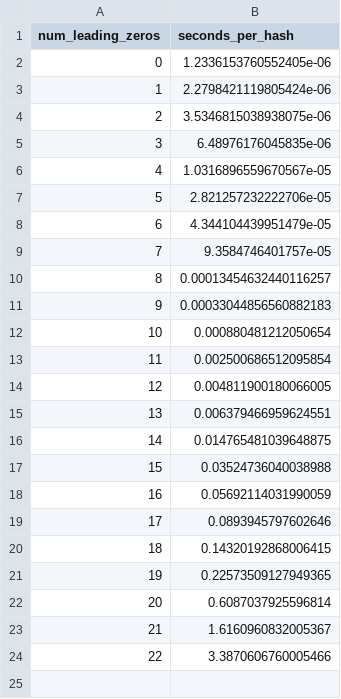
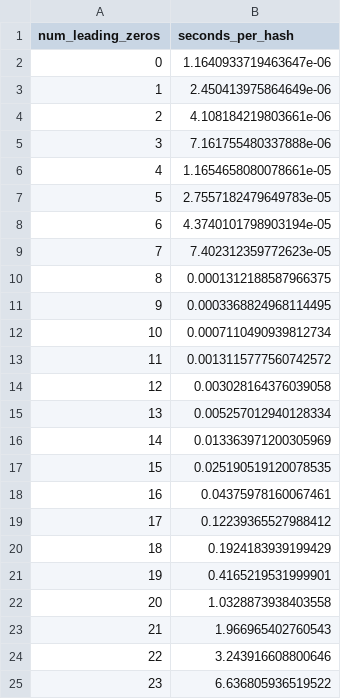
Before and after one commit to hunterjackson/cs6675_project, a CSV file: research/hash_nonce_size.csv, drawn as a sheet.

```diff
--- a/research/hash_nonce_size.csv
+++ b/research/hash_nonce_size.csv
@@ -1,24 +1,25 @@
 num_leading_zeros, seconds_per_hash
-0, 1.2336153760552405e-06
-1, 2.2798421119805424e-06
-2, 3.5346815038938075e-06
-3, 6.48976176045835e-06
-4, 1.0316896559670567e-05
-5, 2.821257232222706e-05
-6, 4.344104439951479e-05
-7, 9.3584746401757e-05
-8, 0.00013454632440116257
-9, 0.00033044856560882183
-10, 0.000880481212050654
-11, 0.002500686512095854
-12, 0.004811900180066005
-13, 0.006379466959624551
-14, 0.014765481039648875
-15, 0.03524736040038988
-16, 0.05692114031990059
-17, 0.0893945797602646
-18, 0.14320192868006415
-19, 0.22573509127949365
-20, 0.6087037925596814
-21, 1.6160960832005367
-22, 3.3870606760005466
+0, 1.1640933719463647e-06
+1, 2.450413975864649e-06
+2, 4.108184219803661e-06
+3, 7.161755480337888e-06
+4, 1.1654658080078661e-05
+5, 2.7557182479649783e-05
+6, 4.3740101798903194e-05
+7, 7.402312359772623e-05
+8, 0.0001312188587966375
+9, 0.0003368824968114495
+10, 0.0007110490939812734
+11, 0.0013115777560742572
+12, 0.003028164376039058
+13, 0.005257012940128334
+14, 0.013363971200305969
+15, 0.025190519120078535
+16, 0.04375978160067461
+17, 0.12239365527988412
+18, 0.1924183939199429
+19, 0.4165219531999901
+20, 1.0328873938403558
+21, 1.966965402760543
+22, 3.243916608800646
+23, 6.636805936519522
```
Also changed, not shown: 2 other files.
